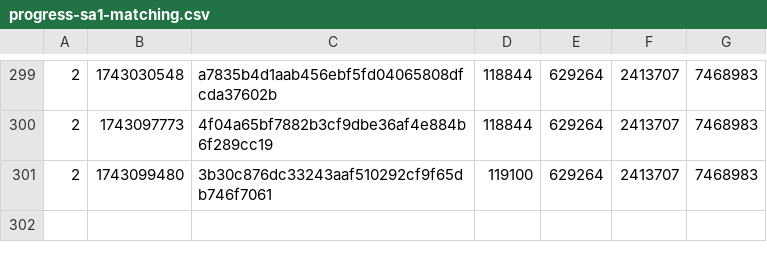
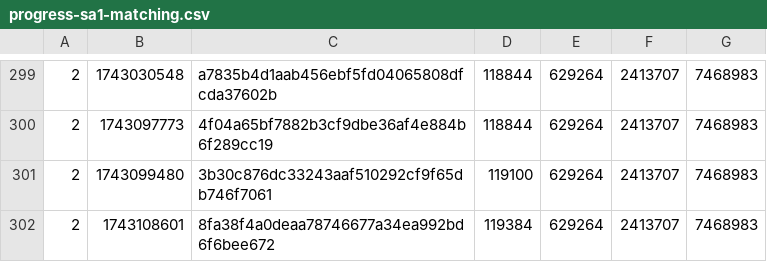
Before and after one commit to SAT-R/sa1, a CSV file: reports/progress-sa1-matching.csv, drawn as a sheet; only a part is shown, gaps mark what is left out; the diff names each change by its address in the sheet, - before the commit and + after, or states it on an @@ line.

Commit message:
Match sub_80485CC and sub_8048650

```diff
--- a/reports/progress-sa1-matching.csv
+++ b/reports/progress-sa1-matching.csv
+row 302: 2 | 1743108601 | 8fa38f4a0deaa78746677a34ea992bd6f6bee672 | 119384 | 629264 | 2413707 | 7468983
```
Also changed, not shown: reports/progress-sa1-nonmatching.csv, 1 other file.
